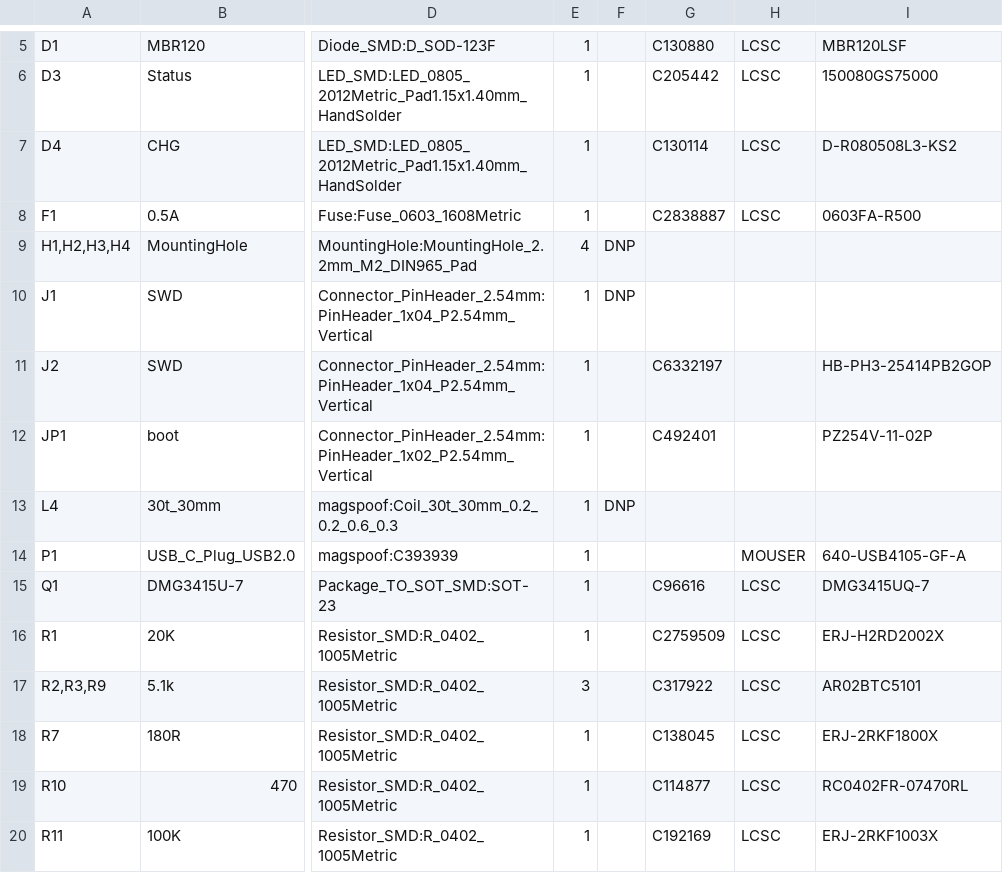
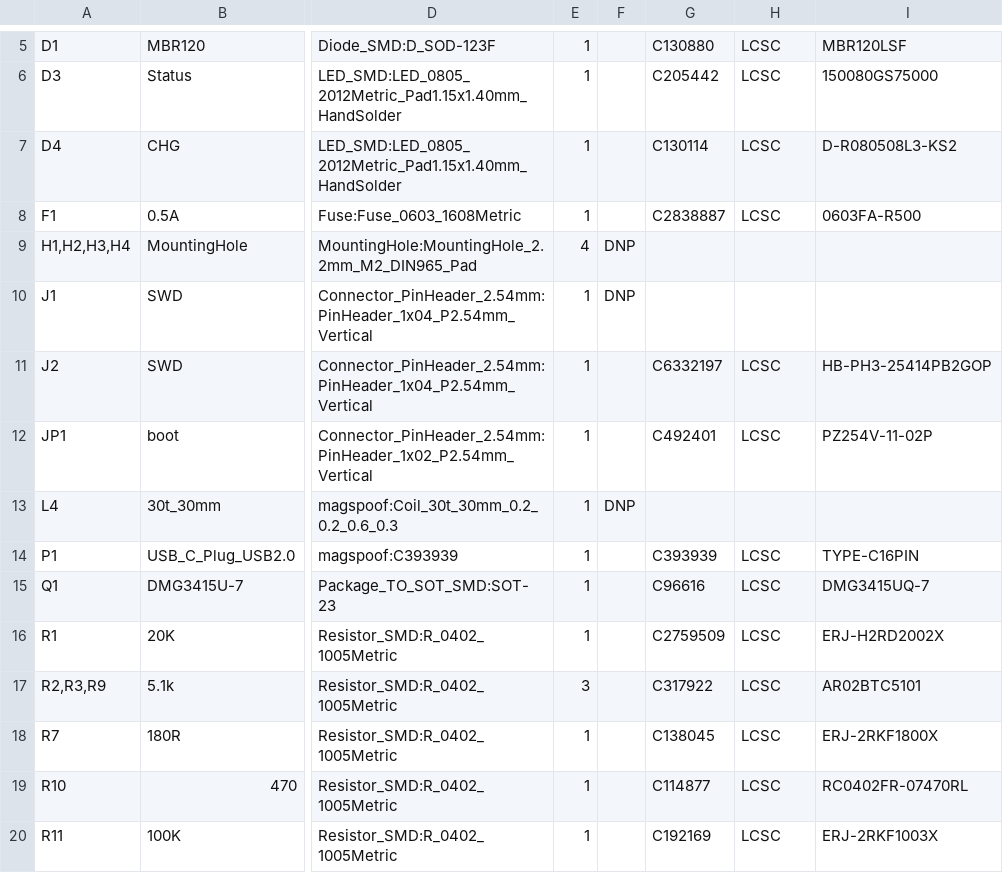
Before and after one commit to ElectronicCats/magspoof, a CSV file: V5/Hw/BOM.csv, drawn as a sheet; only a part is shown, gaps mark what is left out; the diff names each change by its address in the sheet, - before the commit and + after, or states it on an @@ line.

```diff
--- a/V5/Hw/BOM.csv
+++ b/V5/Hw/BOM.csv
-H11:H12: (empty)
+H11:H12: LCSC
-G14: (empty)
+G14: C393939
-H14: MOUSER
+H14: LCSC
-I14: 640-USB4105-GF-A
+I14: TYPE-C16PIN
```
Also changed, not shown: 1 other file.
